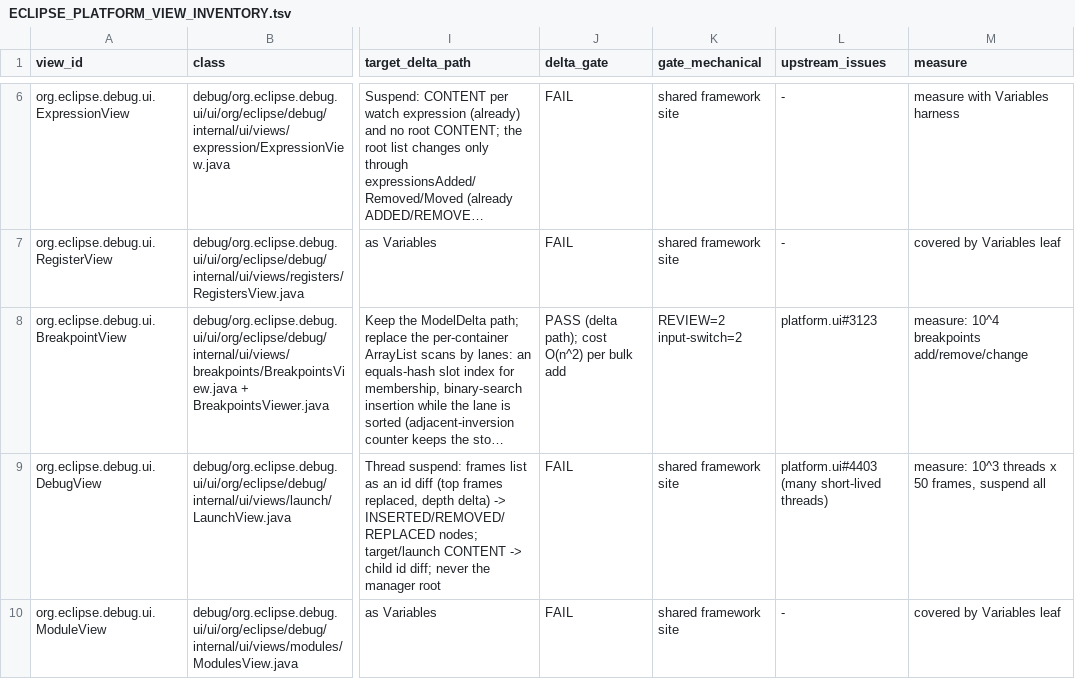
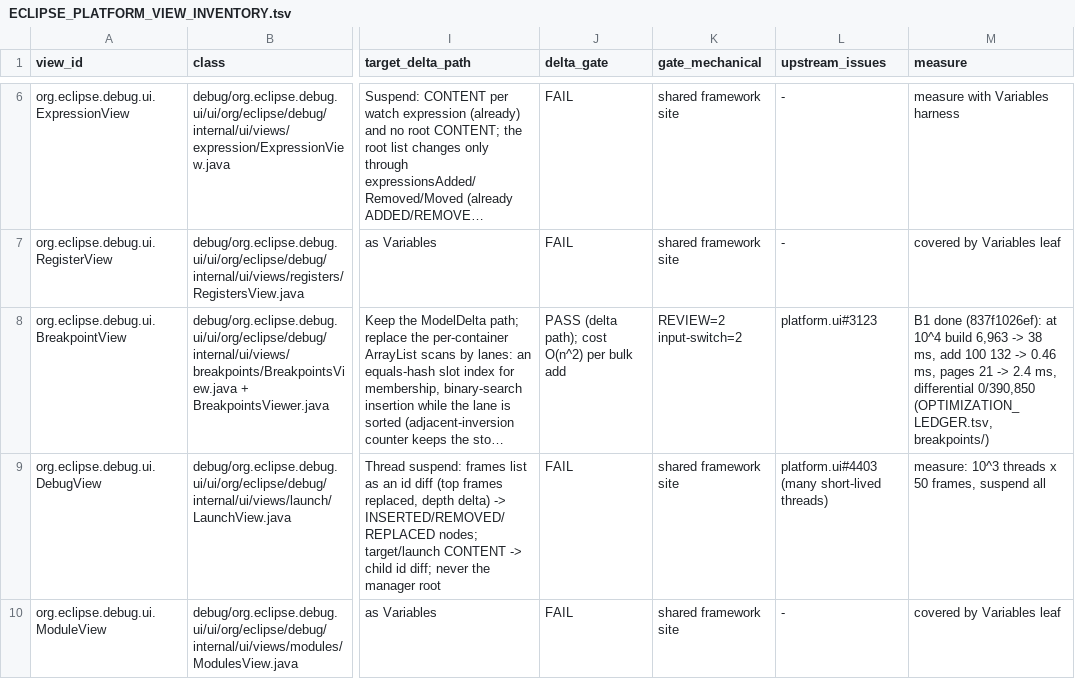
Before and after one commit to hsoliwal/eclipse.platform, a TSV file: docs/m3/platform-views/ECLIPSE_PLATFORM_VIEW_INVENTORY.tsv, drawn as a sheet; only a part is shown, gaps mark what is left out; long unchanged cells end in …; the diff names each change by its address in the sheet, - before the commit and + after, or states it on an @@ line.

Commit message:
Platform views: optimization ledger for leaf B1 (Breakpoints), inventory and status
OPTIMIZATION_LEDGER.tsv: one row per operation and size (10^2, 10^3, 10^4;
flat and grouped by file) with before (stock org.eclipse.debug.ui 3.22.0)
and after (837f1026ef): wall time medians, comparator calls, allocated and
retained bytes, from breakpoints/evidence/bench-run2.tsv. Includes the
measured no's: removal unchanged, small change batches slower, retained
model larger.

```diff
--- a/docs/m3/platform-views/ECLIPSE_PLATFORM_VIEW_INVENTORY.tsv
+++ b/docs/m3/platform-views/ECLIPSE_PLATFORM_VIEW_INVENTORY.tsv
-M8 (measure): measure: 10^4 breakpoints add/remove/change
+M8 (measure): B1 done (837f1026ef): at 10^4 build 6,963 -> 38 ms, add 100 132 -> 0.46 ms, pages 21 -> 2.4 ms, differential 0/390,850 (OPTIMIZATION_LEDGER.tsv, breakpoints/)
```
Also changed, not shown: 2 other files.
